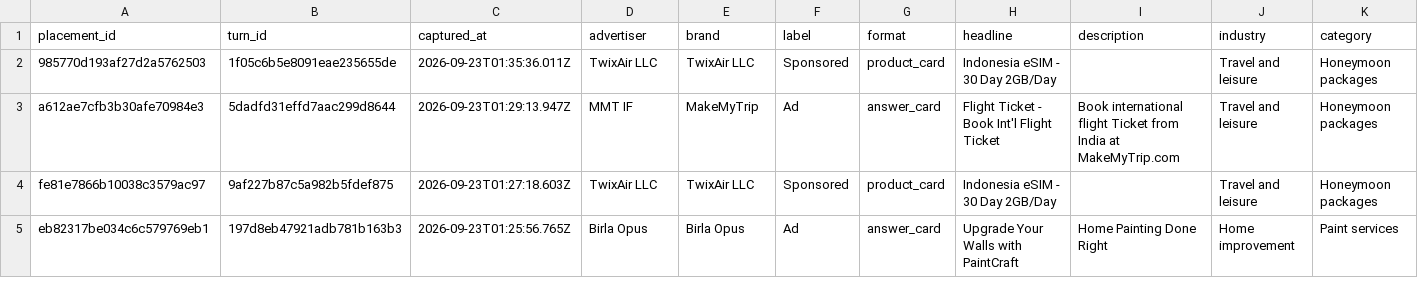
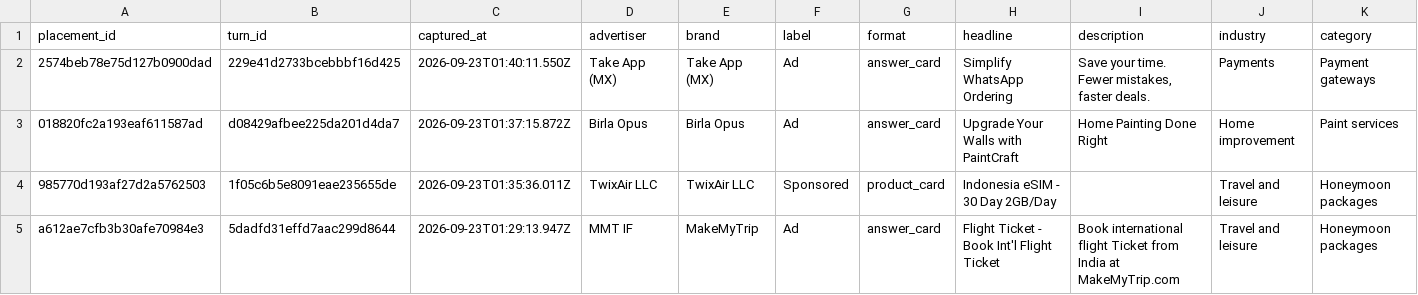
Before and after one commit to viren040/chatgpt-ads-library, a CSV file: placements.csv, drawn as a sheet; only a part is shown; the shorter side is filled out with more unchanged rows; rows hold the shown columns only; the diff names each change by its address in the sheet, - before the commit and + after, or states it on an @@ line.

```diff
--- a/placements.csv
+++ b/placements.csv
+row 2: 2574beb78e75d127b0900dad | 229e41d2733bcebbbf16d425 | 2026-09-23T01:40:11.550Z | Take App (MX) | Take App (MX) | Ad | answer_card | Simplify WhatsApp Ordering | Save your time. Fewer mistakes, faster deals. | Payments | Payment gateways
+row 3: 018820fc2a193eaf611587ad | d08429afbee225da201d4da7 | 2026-09-23T01:37:15.872Z | Birla Opus | Birla Opus | Ad | answer_card | Upgrade Your Walls with PaintCraft | Home Painting Done Right | Home improvement | Paint services
```
Also changed, not shown: prompt-observations.csv, 10 other files.
